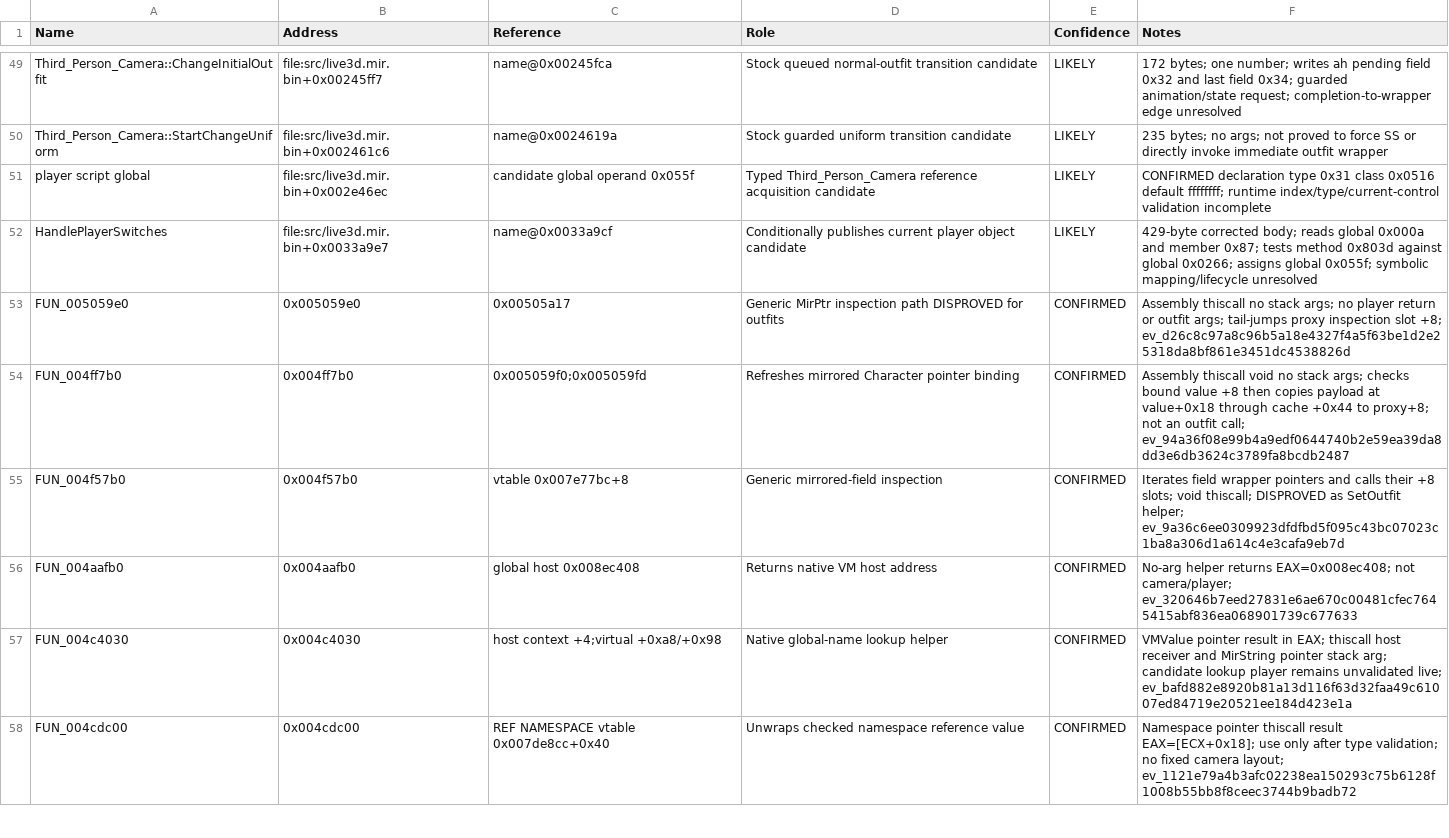
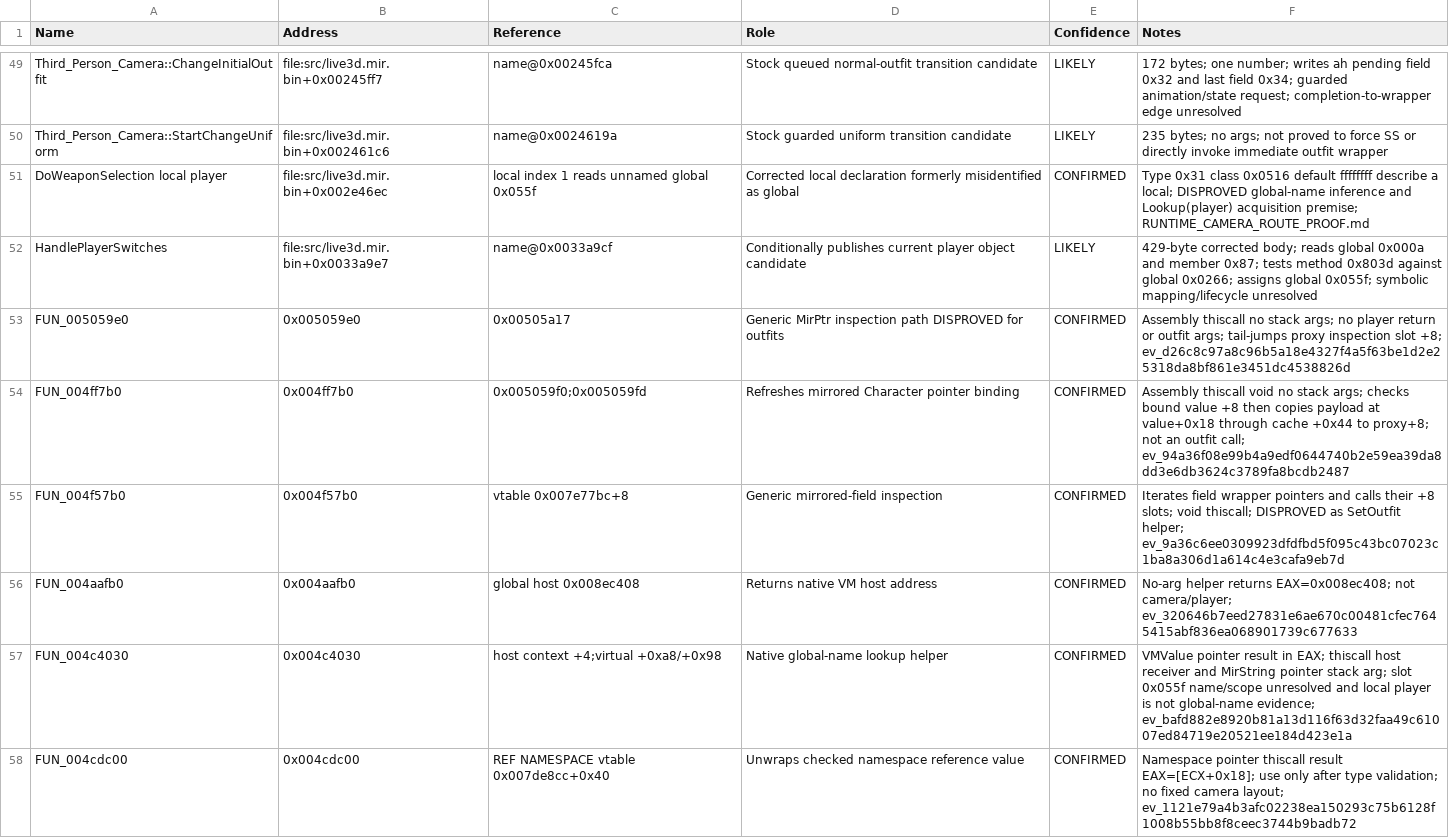
Before and after one commit to rr9889/VelvetAssassinModdingExperiment, a CSV file: FUNCTIONS.csv, drawn as a sheet; only a part is shown, gaps mark what is left out.

```diff
--- a/FUNCTIONS.csv
+++ b/FUNCTIONS.csv
@@ -50,3 +50,3 @@ Third_Person_Camera::ChangeInitialOutfit,file:src/live3d.mir.bin+0x00245ff7,name
 Third_Person_Camera::StartChangeUniform,file:src/live3d.mir.bin+0x002461c6,name@0x0024619a,Stock guarded uniform transition candidate,LIKELY,235 bytes; no args; not proved to force SS or directly invoke immediate outfit wrapper
-player script global,file:src/live3d.mir.bin+0x002e46ec,candidate global operand 0x055f,Typed Third_Person_Camera reference acquisition candidate,LIKELY,CONFIRMED declaration type 0x31 class 0x0516 default ffffffff; runtime index/type/current-control validation incomplete
+DoWeaponSelection local player,file:src/live3d.mir.bin+0x002e46ec,local index 1 reads unnamed global 0x055f,Corrected local declaration formerly misidentified as global,CONFIRMED,Type 0x31 class 0x0516 default ffffffff describe a local; DISPROVED global-name inference and Lookup(player) acquisition premise; RUNTIME_CAMERA_ROUTE_PROOF.md
 HandlePlayerSwitches,file:src/live3d.mir.bin+0x0033a9e7,name@0x0033a9cf,Conditionally publishes current player object candidate,LIKELY,429-byte corrected body; reads global 0x000a and member 0x87; tests method 0x803d against global 0x0266; assigns global 0x055f; symbolic mapping/lifecycle unresolved
@@ -56,3 +56,3 @@ FUN_004f57b0,0x004f57b0,vtable 0x007e77bc+8,Generic mirrored-field inspection,CO
 FUN_004aafb0,0x004aafb0,global host 0x008ec408,Returns native VM host address,CONFIRMED,No-arg helper returns EAX=0x008ec408; not camera/player; ev_320646b7eed27831e6ae670c00481cfec7645415abf836ea068901739c677633
-FUN_004c4030,0x004c4030,host context +4;virtual +0xa8/+0x98,Native global-name lookup helper,CONFIRMED,VMValue pointer result in EAX; thiscall host receiver and MirString pointer stack arg; candidate lookup player remains unvalidated live; ev_bafd882e8920b81a13d116f63d32faa49c61007ed84719e20521ee184d423e1a
+FUN_004c4030,0x004c4030,host context +4;virtual +0xa8/+0x98,Native global-name lookup helper,CONFIRMED,VMValue pointer result in EAX; thiscall host receiver and MirString pointer stack arg; slot 0x055f name/scope unresolved and local player is not global-name evidence; ev_bafd882e8920b81a13d116f63d32faa49c61007ed84719e20521ee184d423e1a
 FUN_004cdc00,0x004cdc00,REF NAMESPACE vtable 0x007de8cc+0x40,Unwraps checked namespace reference value,CONFIRMED,Namespace pointer thiscall result EAX=[ECX+0x18]; use only after type validation; no fixed camera layout; ev_1121e79a4b3afc02238ea150293c75b6128f1008b55bb8f8ceec3744b9badb72
```
Also changed, not shown: 11 other files.
